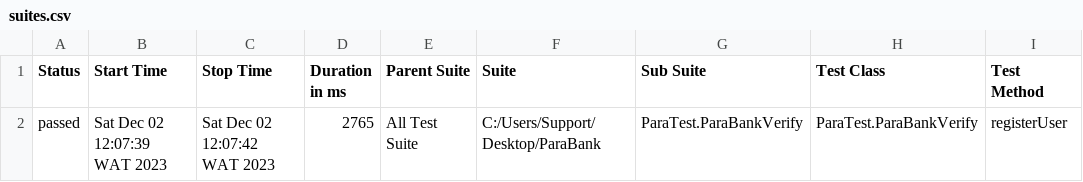
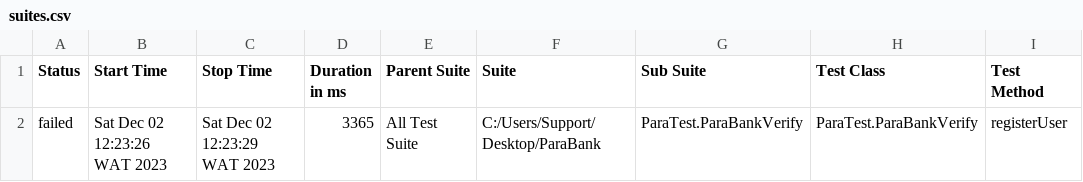
Before and after one commit to IwuchukwuUchenna01/ParaBankSiteTest, a CSV file: allure-report/data/suites.csv, drawn as a sheet; only a part is shown; the diff names each change by its address in the sheet, - before the commit and + after, or states it on an @@ line.

```diff
--- a/allure-report/data/suites.csv
+++ b/allure-report/data/suites.csv
-A2 (Status): passed
+A2 (Status): failed
-B2 (Start Time): Sat Dec 02 12:07:39 WAT 2023
+B2 (Start Time): Sat Dec 02 12:23:26 WAT 2023
-C2 (Stop Time): Sat Dec 02 12:07:42 WAT 2023
+C2 (Stop Time): Sat Dec 02 12:23:29 WAT 2023
-D2 (Duration in ms): 2765
+D2 (Duration in ms): 3365
```
Also changed, not shown: 38 other files.
